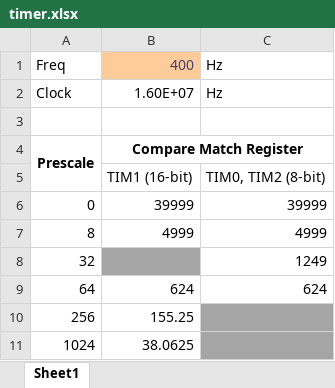
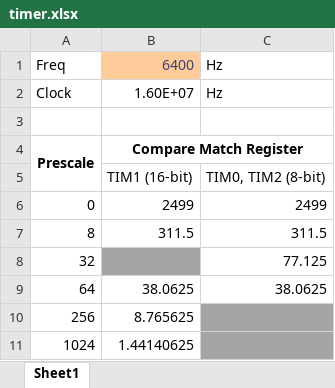
Before and after one commit to mprosk/mtg_life_counter, an Excel workbook: mtg_firmware/timer.xlsx, sheet Sheet1, drawn as a sheet; values as stored, in another font and other column widths than the file's, no borders; conditional formats not drawn; the diff names each change by its address in the sheet, - before the commit and + after, or states it on an @@ line.

```diff
--- a/mtg_firmware/timer.xlsx (sheet Sheet1)
+++ b/mtg_firmware/timer.xlsx (sheet Sheet1)
-B1: 400
+B1: 6400
-B6: 39999
+B6: 2499
-C6: 39999
+C6: 2499
-B7: 4999
+B7: 311.5
-C7: 4999
+C7: 311.5
-C8: 1249
+C8: 77.125
-B9: 624
+B9: 38.0625
-C9: 624
+C9: 38.0625
-B10: 155.25
+B10: 8.765625
-B11: 38.0625
+B11: 1.44140625
```
Also changed, not shown: 3 other files.
